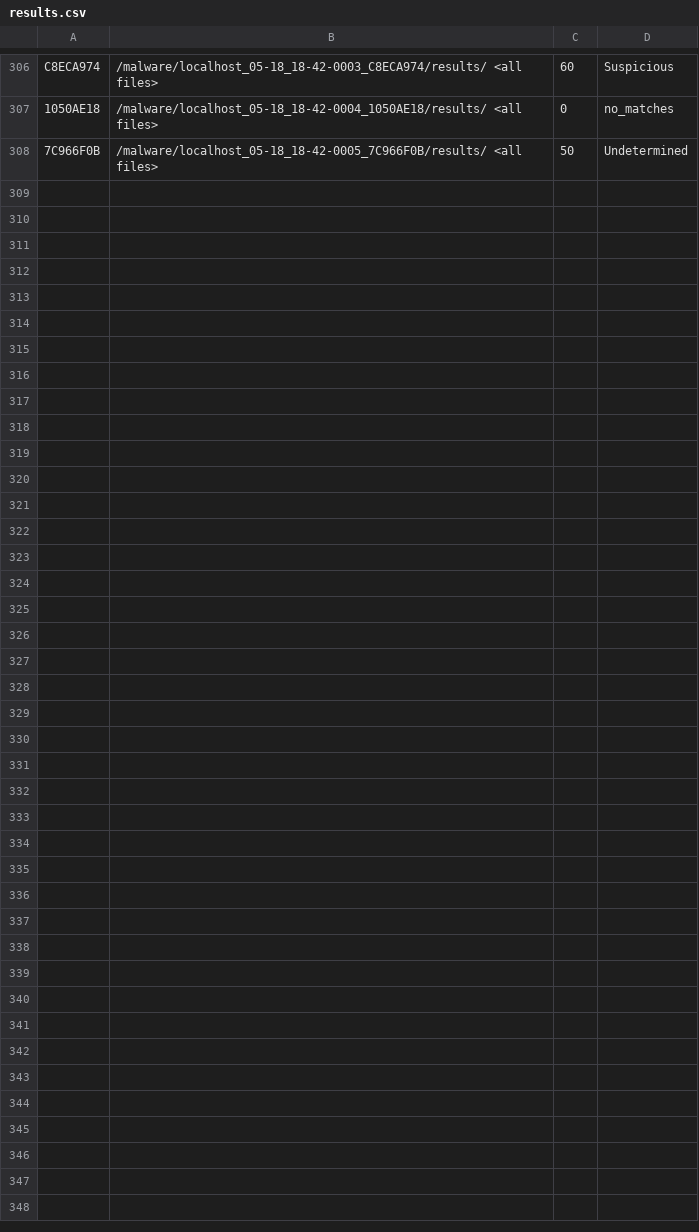
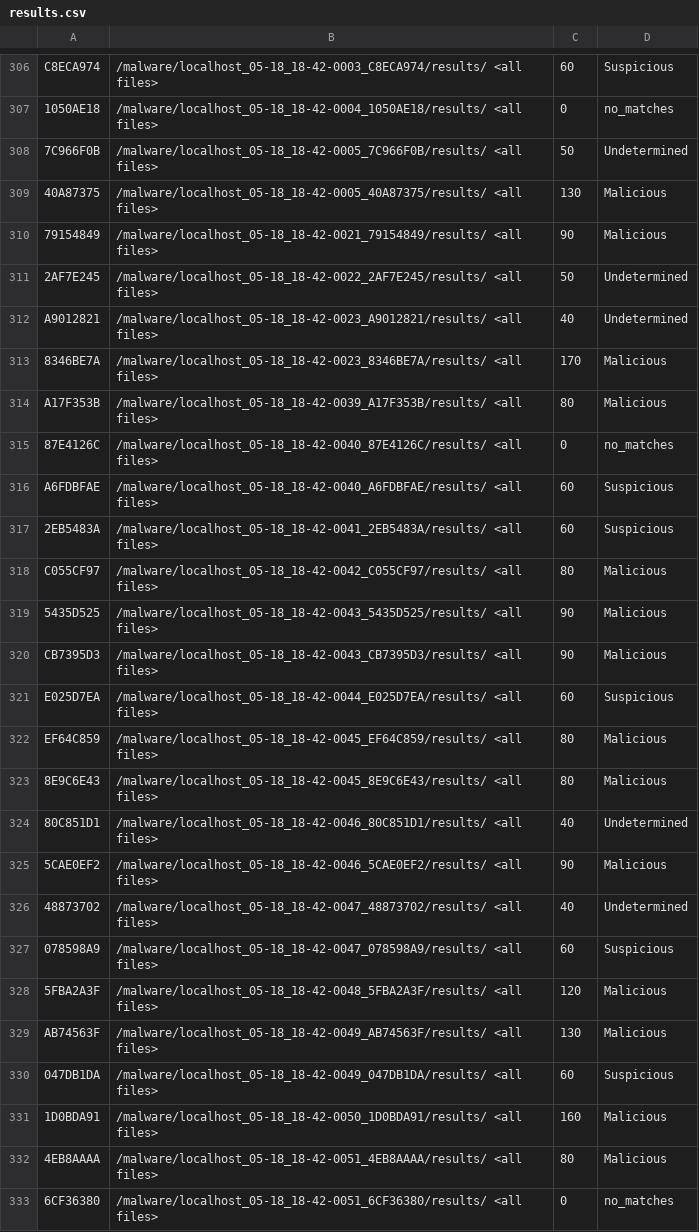
Before and after one commit to icoscx/WebsiteRaker, a CSV file: results.csv, drawn as a sheet; only a part is shown, gaps mark what is left out.

```diff
--- a/results.csv
+++ b/results.csv
@@ -308 +308,26 @@ C8ECA974,/malware/localhost_05-18_18-42-0003_C8ECA974/results/ <all files> ,60,S
 7C966F0B,/malware/localhost_05-18_18-42-0005_7C966F0B/results/ <all files> ,50,Undetermined
+40A87375,/malware/localhost_05-18_18-42-0005_40A87375/results/ <all files> ,130,Malicious
+79154849,/malware/localhost_05-18_18-42-0021_79154849/results/ <all files> ,90,Malicious
+2AF7E245,/malware/localhost_05-18_18-42-0022_2AF7E245/results/ <all files> ,50,Undetermined
+A9012821,/malware/localhost_05-18_18-42-0023_A9012821/results/ <all files> ,40,Undetermined
+8346BE7A,/malware/localhost_05-18_18-42-0023_8346BE7A/results/ <all files> ,170,Malicious
+A17F353B,/malware/localhost_05-18_18-42-0039_A17F353B/results/ <all files> ,80,Malicious
+87E4126C,/malware/localhost_05-18_18-42-0040_87E4126C/results/ <all files> ,0,no_matches
+A6FDBFAE,/malware/localhost_05-18_18-42-0040_A6FDBFAE/results/ <all files> ,60,Suspicious
+2EB5483A,/malware/localhost_05-18_18-42-0041_2EB5483A/results/ <all files> ,60,Suspicious
+C055CF97,/malware/localhost_05-18_18-42-0042_C055CF97/results/ <all files> ,80,Malicious
+5435D525,/malware/localhost_05-18_18-42-0043_5435D525/results/ <all files> ,90,Malicious
+CB7395D3,/malware/localhost_05-18_18-42-0043_CB7395D3/results/ <all files> ,90,Malicious
+E025D7EA,/malware/localhost_05-18_18-42-0044_E025D7EA/results/ <all files> ,60,Suspicious
+EF64C859,/malware/localhost_05-18_18-42-0045_EF64C859/results/ <all files> ,80,Malicious
+8E9C6E43,/malware/localhost_05-18_18-42-0045_8E9C6E43/results/ <all files> ,80,Malicious
+80C851D1,/malware/localhost_05-18_18-42-0046_80C851D1/results/ <all files> ,40,Undetermined
+5CAE0EF2,/malware/localhost_05-18_18-42-0046_5CAE0EF2/results/ <all files> ,90,Malicious
+48873702,/malware/localhost_05-18_18-42-0047_48873702/results/ <all files> ,40,Undetermined
+078598A9,/malware/localhost_05-18_18-42-0047_078598A9/results/ <all files> ,60,Suspicious
+5FBA2A3F,/malware/localhost_05-18_18-42-0048_5FBA2A3F/results/ <all files> ,120,Malicious
+AB74563F,/malware/localhost_05-18_18-42-0049_AB74563F/results/ <all files> ,130,Malicious
+047DB1DA,/malware/localhost_05-18_18-42-0049_047DB1DA/results/ <all files> ,60,Suspicious
+1D0BDA91,/malware/localhost_05-18_18-42-0050_1D0BDA91/results/ <all files> ,160,Malicious
+4EB8AAAA,/malware/localhost_05-18_18-42-0051_4EB8AAAA/results/ <all files> ,80,Malicious
+6CF36380,/malware/localhost_05-18_18-42-0051_6CF36380/results/ <all files> ,0,no_matches
```
Also changed, not shown: 1 other file.
